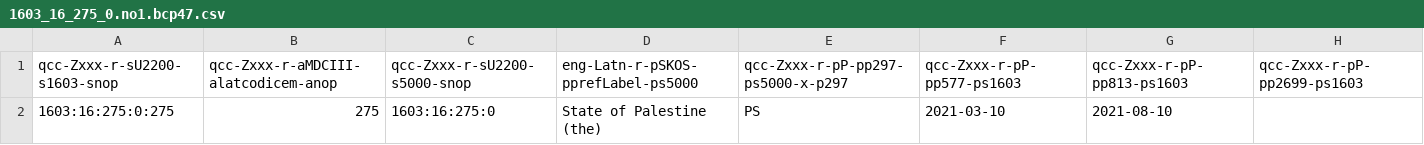
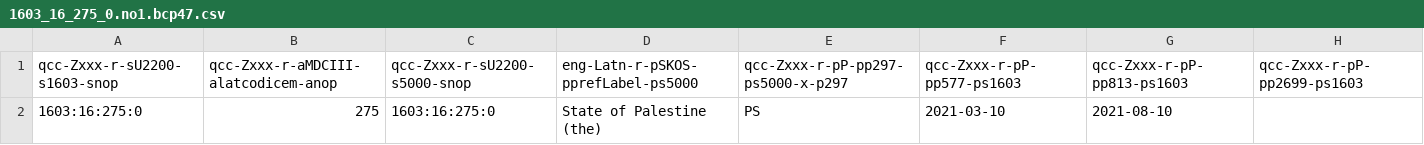
Before and after one commit to MDCIII/1603_16_275, a CSV file: 1603/16/275/0/1603_16_275_0.no1.bcp47.csv, drawn as a sheet.

```diff
--- a/1603/16/275/0/1603_16_275_0.no1.bcp47.csv
+++ b/1603/16/275/0/1603_16_275_0.no1.bcp47.csv
@@ -1,2 +1,2 @@
 qcc-Zxxx-r-sU2200-s1603-snop,qcc-Zxxx-r-aMDCIII-alatcodicem-anop,qcc-Zxxx-r-sU2200-s5000-snop,eng-Latn-r-pSKOS-pprefLabel-ps5000,qcc-Zxxx-r-pP-pp297-ps5000-x-p297,qcc-Zxxx-r-pP-pp577-ps1603,qcc-Zxxx-r-pP-pp813-ps1603,qcc-Zxxx-r-pP-pp2699-ps1603
-1603:16:275:0:275,275,1603:16:275:0,State of Palestine (the),PS,2021-03-10,2021-08-10,
+1603:16:275:0,275,1603:16:275:0,State of Palestine (the),PS,2021-03-10,2021-08-10,
```
Also changed, not shown: 1603/16/275/0/1603_16_275_0.no1.tm.hxl.csv, 6 other files.
